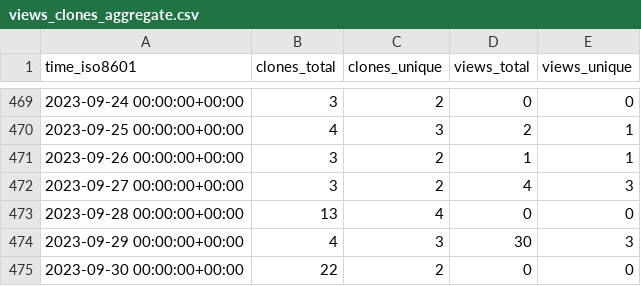
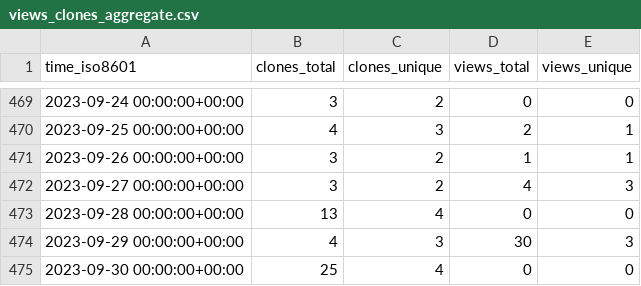
Before and after one commit to SuperSpaceEye/LifeEngineExtended, a CSV file: SuperSpaceEye/LifeEngineExtended/ghrs-data/views_clones_aggregate.csv, drawn as a sheet; only a part is shown, gaps mark what is left out.

```diff
--- a/SuperSpaceEye/LifeEngineExtended/ghrs-data/views_clones_aggregate.csv
+++ b/SuperSpaceEye/LifeEngineExtended/ghrs-data/views_clones_aggregate.csv
@@ -474,2 +474,2 @@ time_iso8601,clones_total,clones_unique,views_total,views_unique
 2023-09-29 00:00:00+00:00,4,3,30,3
-2023-09-30 00:00:00+00:00,22,2,0,0
+2023-09-30 00:00:00+00:00,25,4,0,0
```
Also changed, not shown: 1 other file.
